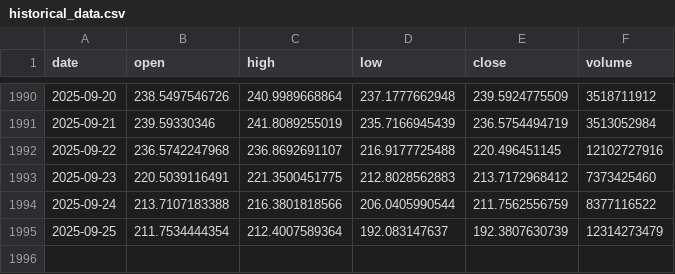
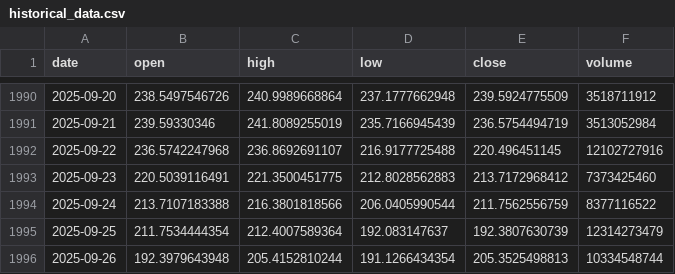
Before and after one commit to LukeGSW/AnalisiCiclica-SOL-USD, a CSV file: data/SOL-USD/historical_data.csv, drawn as a sheet; only a part is shown, gaps mark what is left out; the diff names each change by its address in the sheet, - before the commit and + after, or states it on an @@ line.

```diff
--- a/data/SOL-USD/historical_data.csv
+++ b/data/SOL-USD/historical_data.csv
+row 1996: 2025-09-26 | 192.3979643948 | 205.4152810244 | 191.1266434354 | 205.3525498813 | 10334548744
```
Also changed, not shown: data/SOL-USD/signals.csv, 3 other files.
